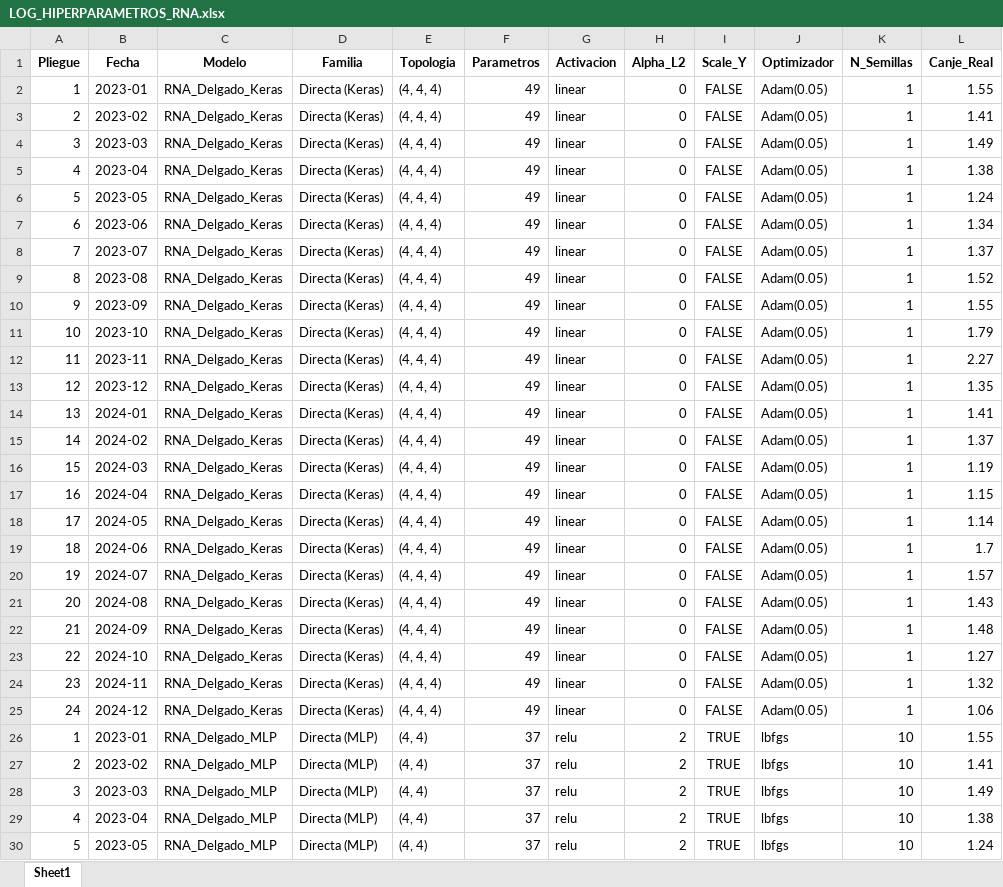
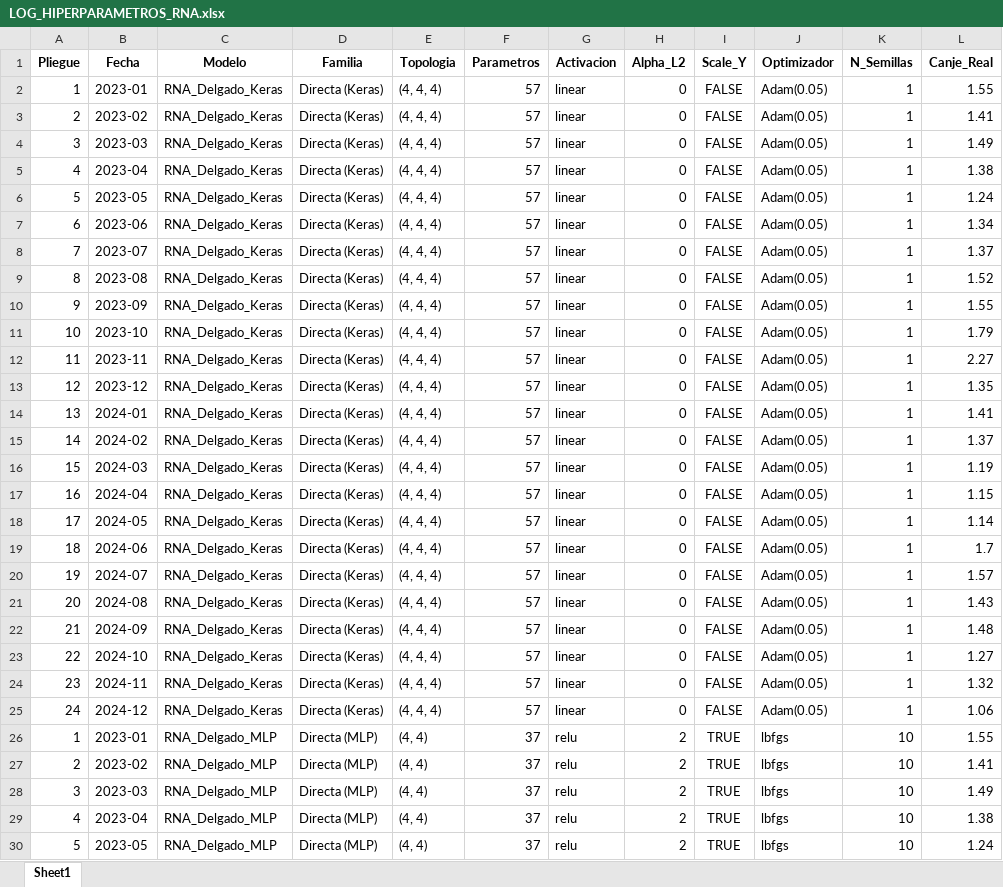
Before and after one commit to guerrafmaturana-arch/TESIS, an Excel workbook: BLOQUE_3/LOG_HIPERPARAMETROS_RNA.xlsx, sheet Sheet1, drawn as a sheet; only a part is shown; values as stored, in another font and other column widths than the file's, no borders; the diff names each change by its address in the sheet, - before the commit and + after, or states it on an @@ line.

Commit message:
fix(bloque-3): resolver auditoria rci, corregir parametros keras a 57, distinguir mape de nrmse y unificar mse

```diff
--- a/BLOQUE_3/LOG_HIPERPARAMETROS_RNA.xlsx (sheet Sheet1)
+++ b/BLOQUE_3/LOG_HIPERPARAMETROS_RNA.xlsx (sheet Sheet1)
-F2:F25 (Parametros): 49
+F2:F25 (Parametros): 57
```
Also changed, not shown: BLOQUE_3/SENSIBILIDAD_Y_ABLACION_RNA.xlsx, 5 other files.
